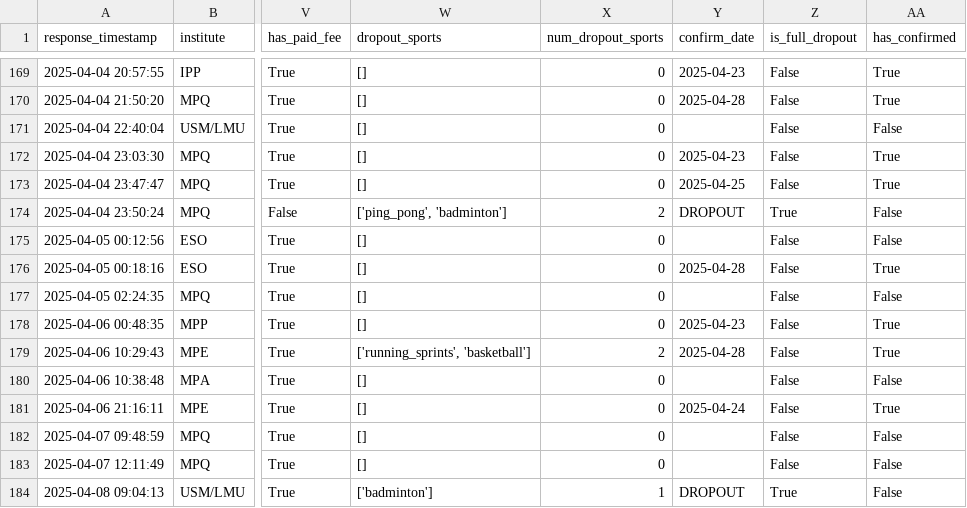
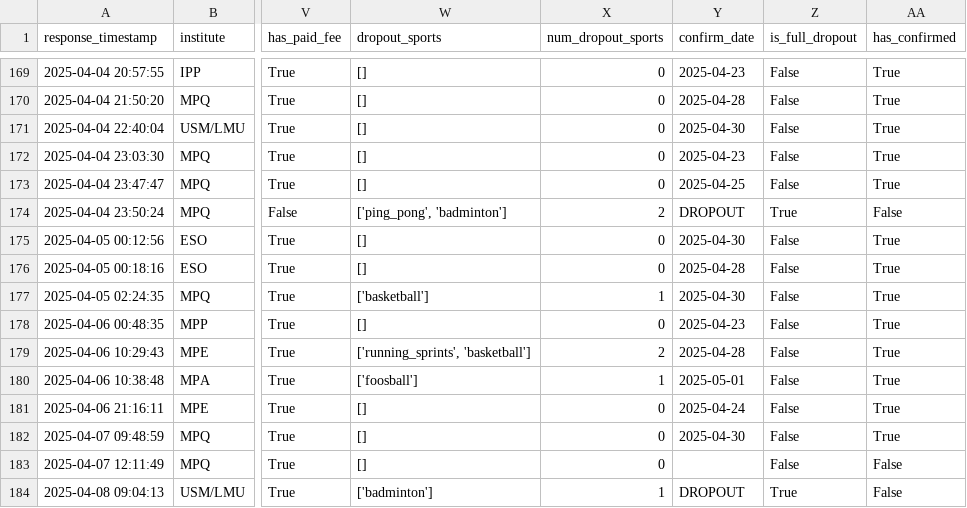
Before and after one commit to FBalzerMPE/imprs_sports_week, a CSV file: data/2025/sanitized_responses.csv, drawn as a sheet; only a part is shown, gaps mark what is left out; the diff covers the shown part only; the diff names each change by its address in the sheet, - before the commit and + after, or states it on an @@ line.

```diff
--- a/data/2025/sanitized_responses.csv
+++ b/data/2025/sanitized_responses.csv
-Y171 (confirm_date): (empty)
+Y171 (confirm_date): 2025-04-30
-AA171 (has_confirmed): False
+AA171 (has_confirmed): True
-Y175 (confirm_date): (empty)
+Y175 (confirm_date): 2025-04-30
-AA175 (has_confirmed): False
+AA175 (has_confirmed): True
-W177 (dropout_sports): []
+W177 (dropout_sports): ['basketball']
-X177 (num_dropout_sports): 0
+X177 (num_dropout_sports): 1
-Y177 (confirm_date): (empty)
+Y177 (confirm_date): 2025-04-30
-AA177 (has_confirmed): False
+AA177 (has_confirmed): True
-W180 (dropout_sports): []
+W180 (dropout_sports): ['foosball']
-X180 (num_dropout_sports): 0
+X180 (num_dropout_sports): 1
-Y180 (confirm_date): (empty)
+Y180 (confirm_date): 2025-05-01
-AA180 (has_confirmed): False
+AA180 (has_confirmed): True
-Y182 (confirm_date): (empty)
+Y182 (confirm_date): 2025-04-30
-AA182 (has_confirmed): False
+AA182 (has_confirmed): True
```
Also changed, not shown: 2 added rows and 120 edited cells elsewhere in this file, data/2025/matches.csv, data/2025/teams/team_A.csv, 6 other files.
